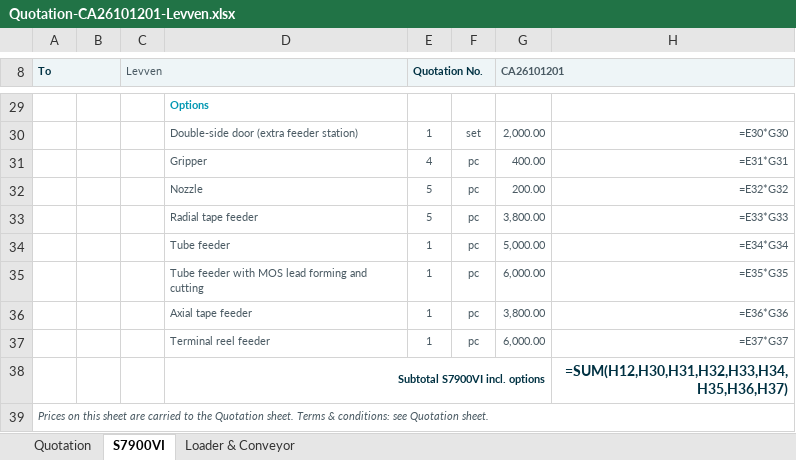
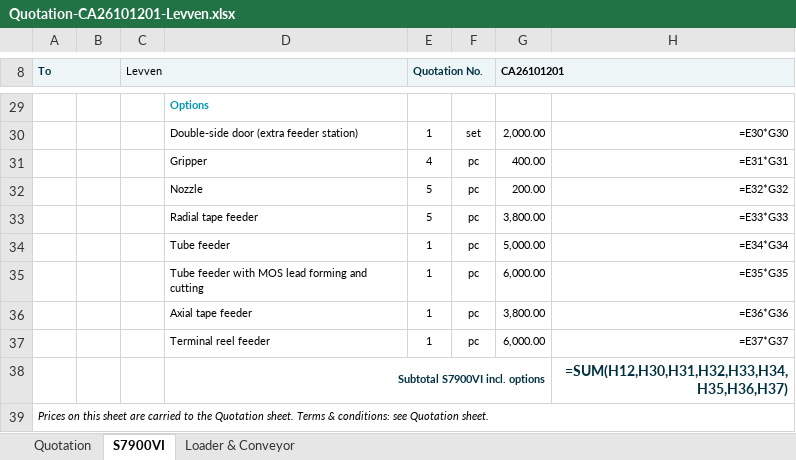
Before and after one commit to smthelp/smthelp-skill, an Excel workbook: smt-quotation/examples/levven-CA26101201/out/Quotation-CA26101201-Levven.xlsx, sheet S7900VI, drawn as a sheet; only a part is shown, gaps mark what is left out; values as stored, in another font and other column widths than the file's, no borders; formulas without a stored value are shown as written; charts and pictures not drawn; the diff covers the shown part only; the diff names each change by its address in the sheet, - before the commit and + after, or states it on an @@ line.

```diff
--- a/smt-quotation/examples/levven-CA26101201/out/Quotation-CA26101201-Levven.xlsx (sheet S7900VI)
+++ b/smt-quotation/examples/levven-CA26101201/out/Quotation-CA26101201-Levven.xlsx (sheet S7900VI)
-C8 text colour: #4A5A63
+C8 text colour: black
-G8 text colour: #4A5A63
+G8 text colour: black
-D30:H37 text colour: #4A5A63
+D30:H37 text colour: black
-A39 text colour: #4A5A63
+A39 text colour: black
```
Also changed, not shown: cell formats elsewhere in this sheet, sheet Loader & Conveyor, sheet Quotation, smt-quotation/assets/SM-Quotation-Template.xlsx, smt-quotation/examples/mro-MR25050501/out/Quotation-MR25050501-MRO-Proveedores.xlsx, 9 other files.
